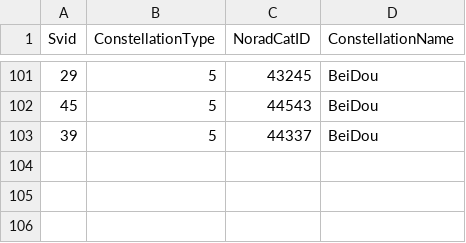
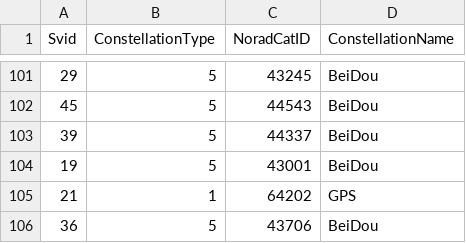
Before and after one commit to evgeniyarbatov/gnss, a CSV file: kaggle/gnss.csv, drawn as a sheet; only a part is shown, gaps mark what is left out.

```diff
--- a/kaggle/gnss.csv
+++ b/kaggle/gnss.csv
@@ -103 +103,4 @@ Svid,ConstellationType,NoradCatID,ConstellationName
 39,5,44337,BeiDou
+19,5,43001,BeiDou
+21,1,64202,GPS
+36,5,43706,BeiDou
```
Also changed, not shown: logs/matched.csv, 1 other file.
